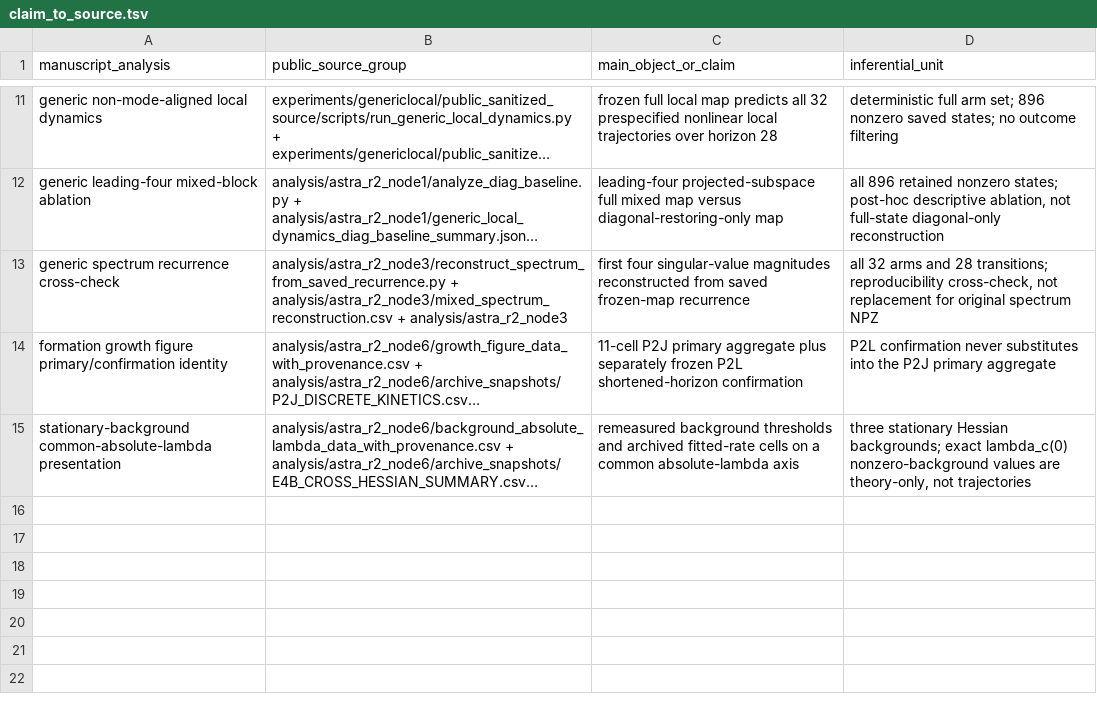
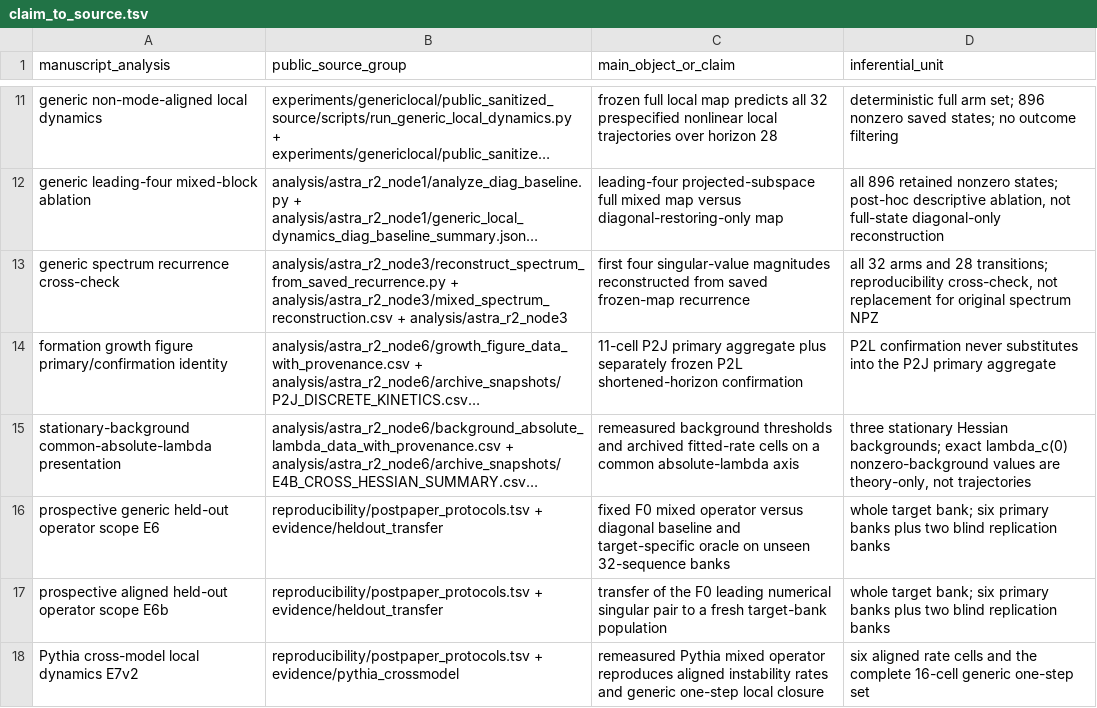
Before and after one commit to XinyuZhangPhysics/PhysicsForAI_Project1, a TSV file: reproducibility/claim_to_source.tsv, drawn as a sheet; only a part is shown, gaps mark what is left out; long unchanged cells end in …; the diff names each change by its address in the sheet, - before the commit and + after, or states it on an @@ line.

Commit message:
Map final scope and cross-model claims to public evidence

```diff
--- a/reproducibility/claim_to_source.tsv
+++ b/reproducibility/claim_to_source.tsv
+row 16: prospective generic held-out operator scope E6 | reproducibility/postpaper_protocols.tsv + evidence/heldout_transfer | fixed F0 mixed operator versus diagonal baseline and target-specific oracle on unseen 32-sequence banks | whole target bank; six primary banks plus two blind replication banks
+row 17: prospective aligned held-out operator scope E6b | reproducibility/postpaper_protocols.tsv + evidence/heldout_transfer | transfer of the F0 leading numerical singular pair to a fresh target-bank population | whole target bank; six primary banks plus two blind replication banks
+row 18: Pythia cross-model local dynamics E7v2 | reproducibility/postpaper_protocols.tsv + evidence/pythia_crossmodel | remeasured Pythia mixed operator reproduces aligned instability rates and generic one-step local closure | six aligned rate cells and the complete 16-cell generic one-step set
```
